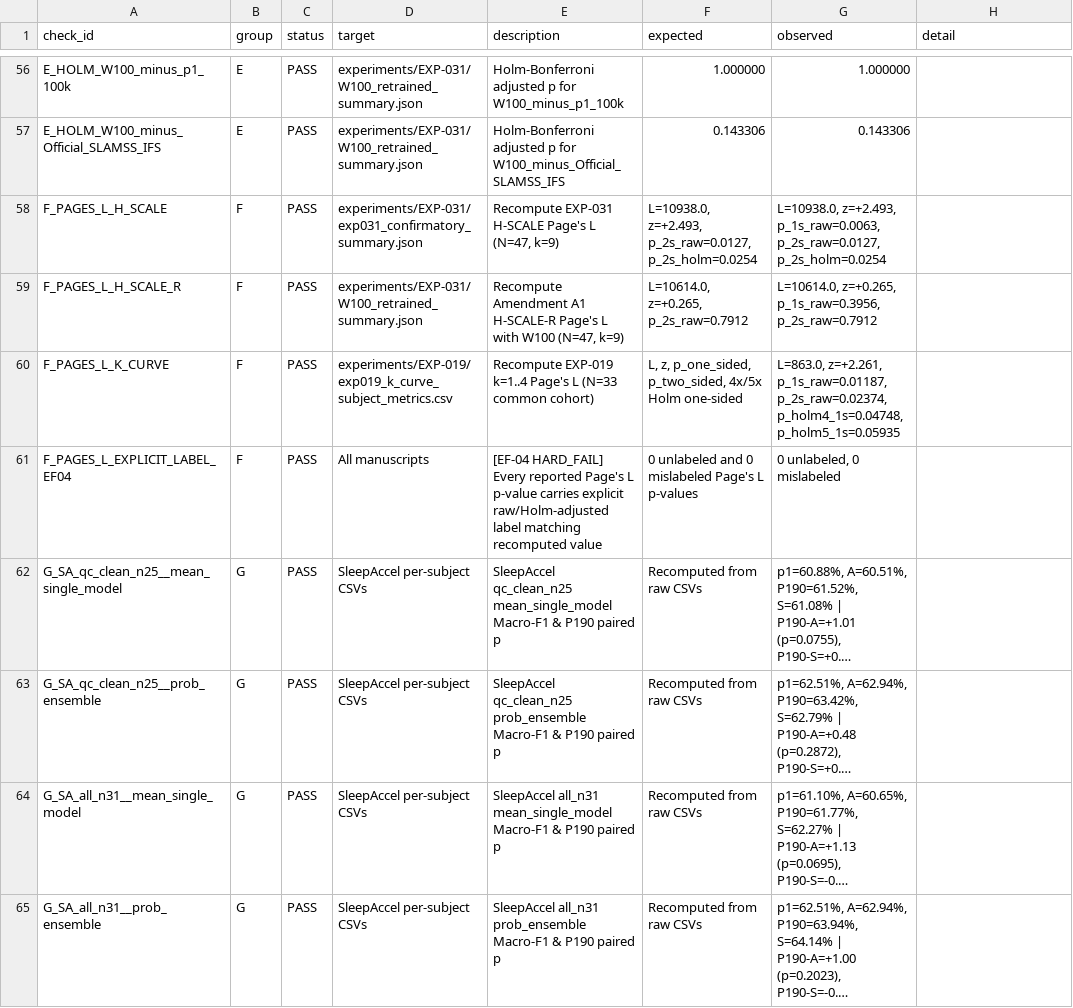
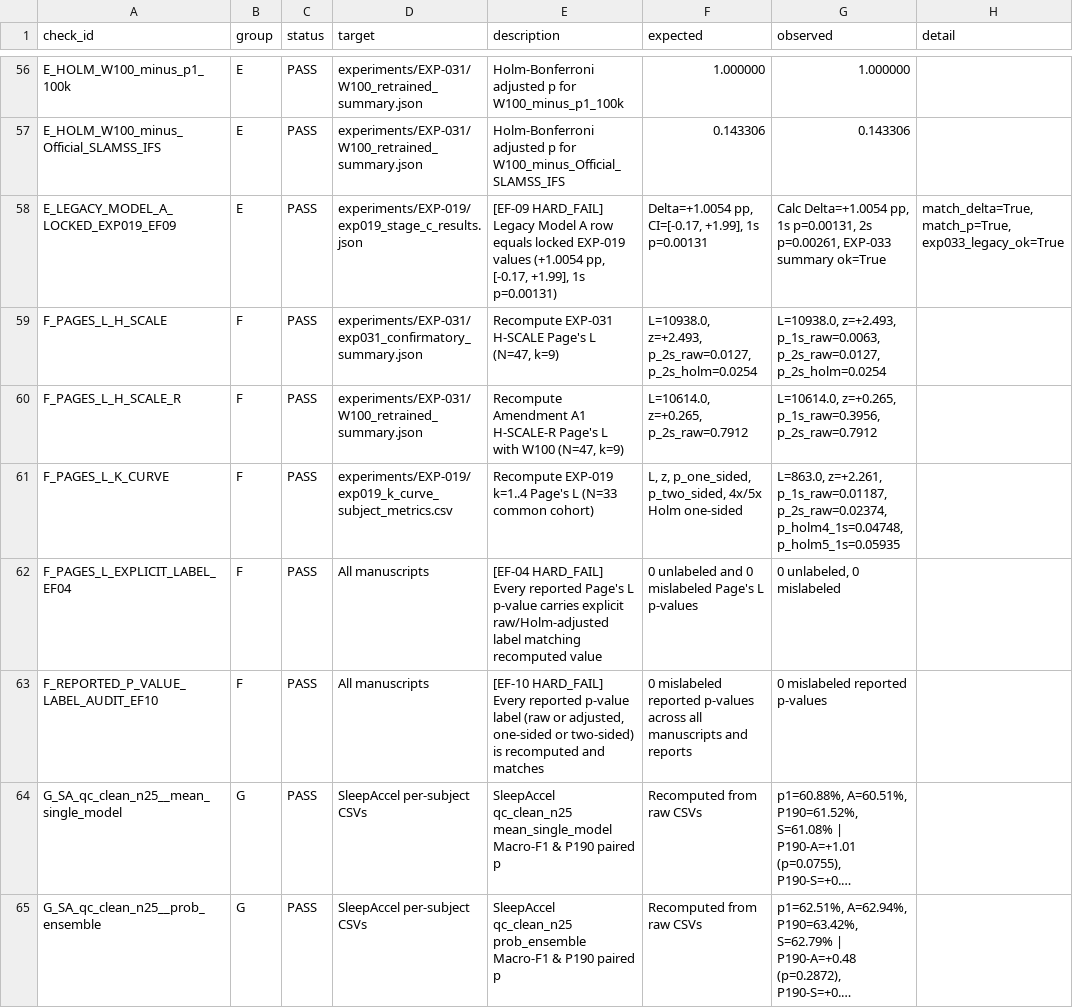
Before and after one commit to jbjoyk/A-Multi-Night-Instantaneous-Heart-Rate-and-Accelerometry-, a CSV file: docs/verification/verification_report.csv, drawn as a sheet; only a part is shown, gaps mark what is left out; the shorter side is filled out with more unchanged rows; long unchanged cells end in …; the diff covers the shown part only; the diff names each change by its address in the sheet, - before the commit and + after, or states it on an @@ line.

Commit message:
EXP-031/EXP-033: reconciliation tables, distribution statistics, addendum, and gate verification checks

```diff
--- a/docs/verification/verification_report.csv
+++ b/docs/verification/verification_report.csv
+row 58: E_LEGACY_MODEL_A_LOCKED_EXP019_EF09 | E | PASS | experiments/EXP-019/exp019_stage_c_results.json | [EF-09 HARD_FAIL] Legacy Model A row equals locked EXP-019 values (+1.0054 pp, [-0.17, +1.99], 1s p=0.00131) | Delta=+1.0054 pp, CI=[-0.17, +1.99], 1s p=0.00131 | Calc Delta=+1.0054 pp, 1s p=0.00131, 2s p=0.00261, EXP-033 summary ok=True | match_delta=True, match_p=True, exp033_legacy_ok=True
+row 63: F_REPORTED_P_VALUE_LABEL_AUDIT_EF10 | F | PASS | All manuscripts | [EF-10 HARD_FAIL] Every reported p-value label (raw or adjusted, one-sided or two-sided) is recomputed and matches | 0 mislabeled reported p-values across all manuscripts and reports | 0 mislabeled reported p-values
```
Also changed, not shown: 1 added row elsewhere in this file, 16 other files.
